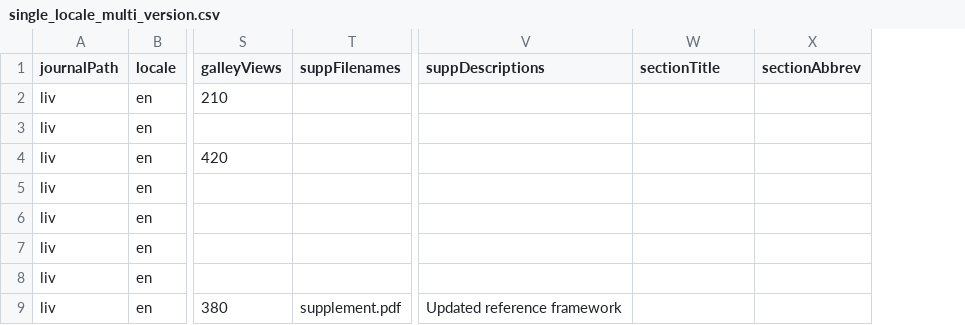
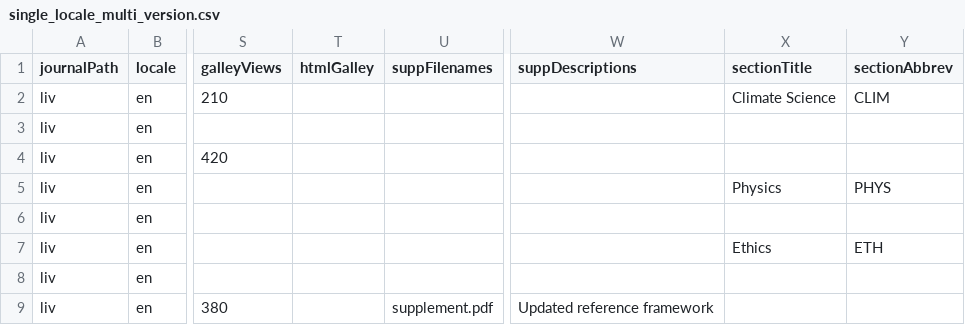
Before and after one commit to Godoy0722/ojs_csv_importexport, a CSV file: examples/issues/single_locale_multi_version.csv, drawn as a sheet; only a part is shown, gaps mark what is left out; addresses are those after the commit; the diff names each change by its address in the sheet, - before the commit and + after, or states it on an @@ line.

```diff
--- a/examples/issues/single_locale_multi_version.csv
+++ b/examples/issues/single_locale_multi_version.csv
+column T (htmlGalley), empty
-X2 (sectionTitle): (empty)
+X2 (sectionTitle): Climate Science
-Y2 (sectionAbbrev): (empty)
+Y2 (sectionAbbrev): CLIM
-X5 (sectionTitle): (empty)
+X5 (sectionTitle): Physics
-Y5 (sectionAbbrev): (empty)
+Y5 (sectionAbbrev): PHYS
-X7 (sectionTitle): (empty)
+X7 (sectionTitle): Ethics
-Y7 (sectionAbbrev): (empty)
+Y7 (sectionAbbrev): ETH
```
Also changed, not shown: examples/issues/mixed.csv, examples/issues/multi_locale_single_version.csv, 5 other files.
